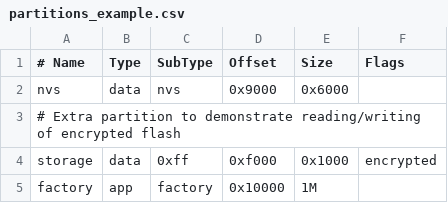
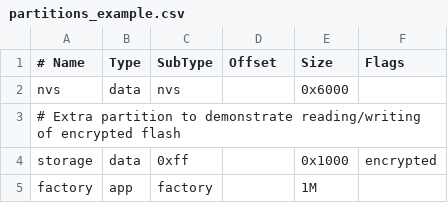
Before and after one commit to MaiNhan94/esp_idf_c3, a CSV file: examples/security/flash_encryption/partitions_example.csv, drawn as a sheet.

Commit message:
example/flash_encryption: Fix partition table and sdkconfig.defaults
When the flash encryption is enabled then we do not need to change the partition table.
The partition_example.csv should not have fixed offsets for partitions because we want to move the whole table.
The fixed offsets in the table were cleared.

```diff
--- a/examples/security/flash_encryption/partitions_example.csv
+++ b/examples/security/flash_encryption/partitions_example.csv
@@ -1,5 +1,5 @@
 # Name,   Type, SubType, Offset,  Size, Flags
-nvs,        data, nvs,      0x9000,  0x6000,
+nvs,        data, nvs,      ,  0x6000,
 # Extra partition to demonstrate reading/writing of encrypted flash
-storage,    data, 0xff,     0xf000,  0x1000, encrypted
-factory,    app,  factory,  0x10000, 1M,
+storage,    data, 0xff,     ,  0x1000, encrypted
+factory,    app,  factory,  , 1M,
```
Also changed, not shown: 2 other files.
